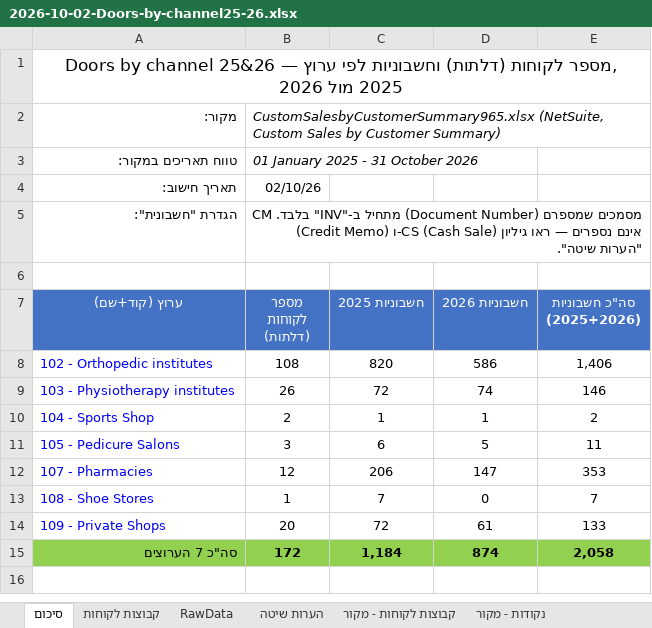
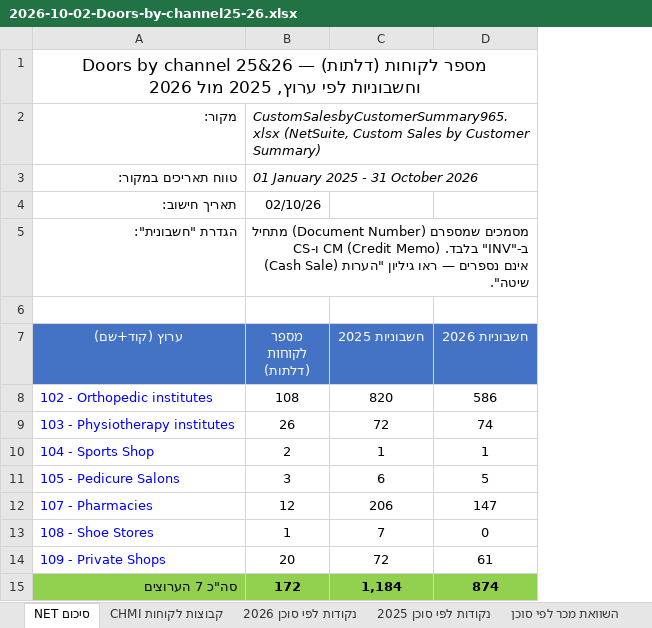
Before and after one commit to 1eyalsadot/the-5-agents, an Excel workbook: kirill/outputs/2026-10-02-Doors-by-channel25-26.xlsx, sheet סיכום NET, drawn as a sheet; values as stored, in another font and other column widths than the file's, no borders; the diff names each change by its address in the sheet, - before the commit and + after, or states it on an @@ line.

```diff
--- a/kirill/outputs/2026-10-02-Doors-by-channel25-26.xlsx (sheet סיכום NET)
+++ b/kirill/outputs/2026-10-02-Doors-by-channel25-26.xlsx (sheet סיכום NET)
-sheet tab: סיכום
+sheet tab: סיכום NET
-sheet tab: קבוצות לקוחות
+sheet tab: CHMI קבוצות לקוחות
-sheet tab: RawData
+sheet tab: נקודות לפי סוכן 2026
@@ sheet tab hidden: הערות שיטה @@
@@ sheet tab hidden: קבוצות לקוחות - מקור @@
@@ sheet tab hidden: נקודות - מקור @@
-column E (סה"כ חשבוניות (2025+2026)), rows 8-15: 1,406 | 146 | 2 | 11 | 353 | 7 | 133 | 2,058
```
Also changed, not shown: sheet נקודות לפי סוכן 2026, sheet לקוחות לפי סוכן, sheet CHMI קבוצות לקוחות, sheet נקודות לפי סוכן 2025, sheet סוכנים-ערוצים סיכום, sheet השוואת מכר לפי סוכן, 2 more sheets, other sheet tabs, formulas that keep their value, hidden cells.
